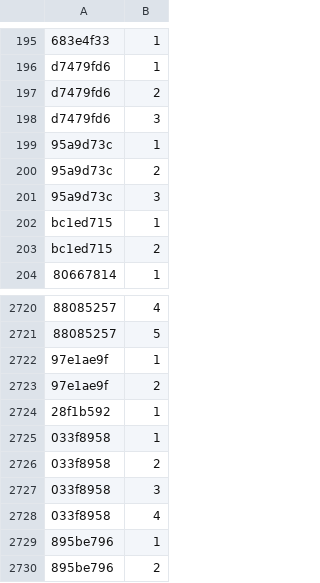
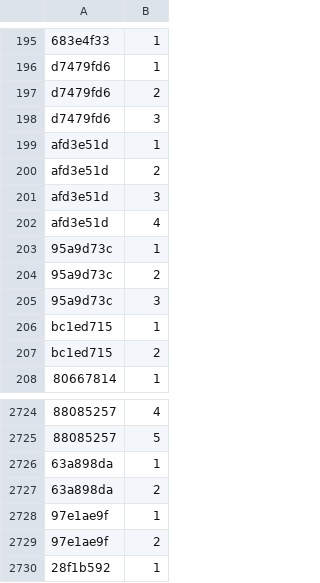
Before and after one commit to Lockpickers-United/lpu-belt-explorer, a CSV file: media.csv, drawn as a sheet; only a part is shown, gaps mark what is left out; the shorter side is filled out with more unchanged rows; the diff names each change by its address in the sheet, - before the commit and + after, or states it on an @@ line.

```diff
--- a/media.csv
+++ b/media.csv
+row 199: afd3e51d | 1
+row 200: afd3e51d | 2
+row 201: afd3e51d | 3
+row 202: afd3e51d | 4
+row 2726: 63a898da | 1
+row 2727: 63a898da | 2
```
Also changed, not shown: data.csv, 13 other files.
